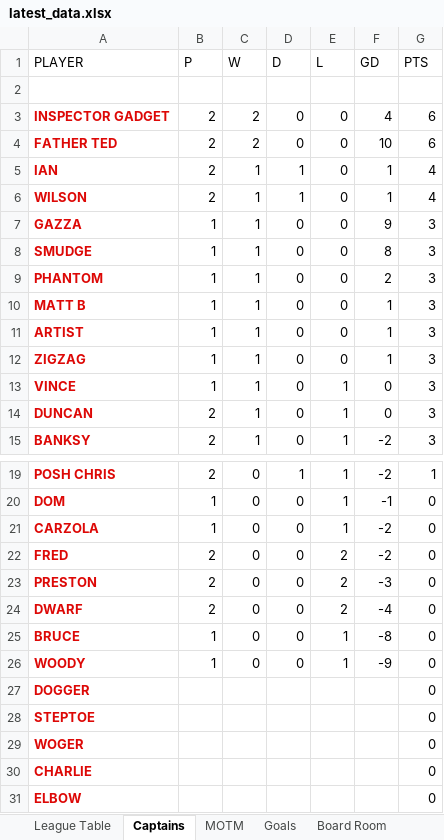
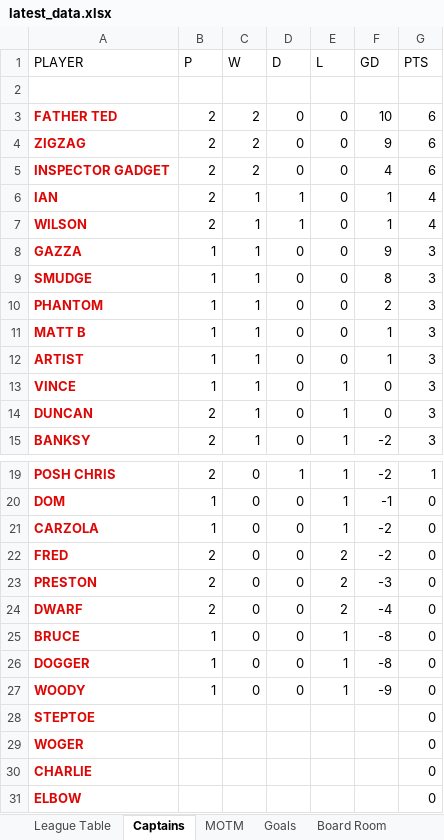
Before and after one commit to stateside2/marlow-dukes, an Excel workbook: data/latest_data.xlsx, sheet Captains, drawn as a sheet; only a part is shown, gaps mark what is left out; values as stored, in another font and other column widths than the file's, no borders; removed rows and columns are numbered as before the commit, all else as after; the diff names each change by its address in the sheet, - before the commit and + after, or states it on an @@ line.

```diff
--- a/data/latest_data.xlsx (sheet Captains)
+++ b/data/latest_data.xlsx (sheet Captains)
@@ row 4 moved to row 3: FATHER TED @@
+row 4: ZIGZAG | 2 | 2 | 0 | 0 | 9 | 6
-row 12: ZIGZAG | 1 | 1 | 0 | 0 | 1 | 3
+row 26: DOGGER | 1 | 0 | 0 | 1 | -8 | 0
-row 27: DOGGER |  |  |  |  |  | 0
```
Also changed, not shown: sheet League Table, sheet Board Room, sheet MOTM, formulas that keep their value, 1 other file.
